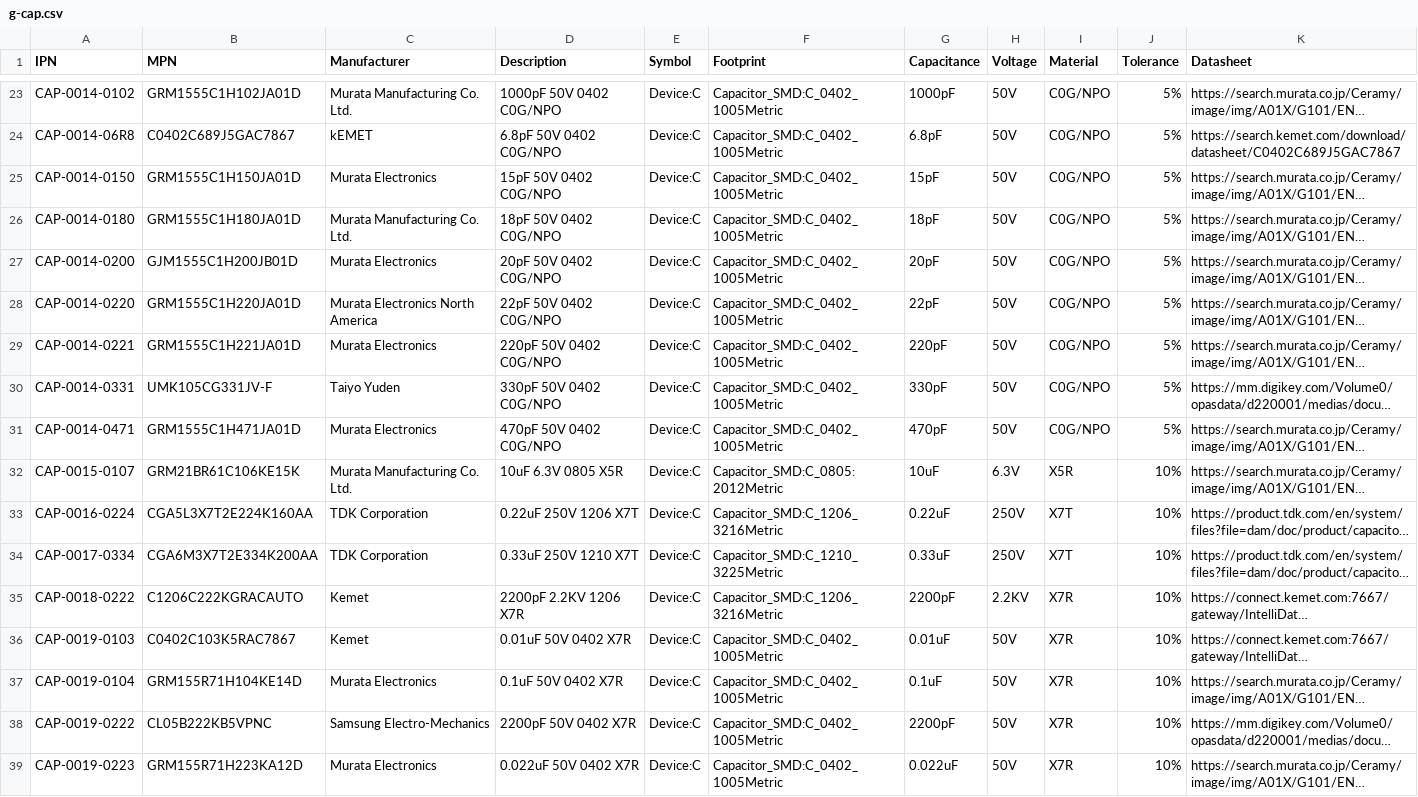
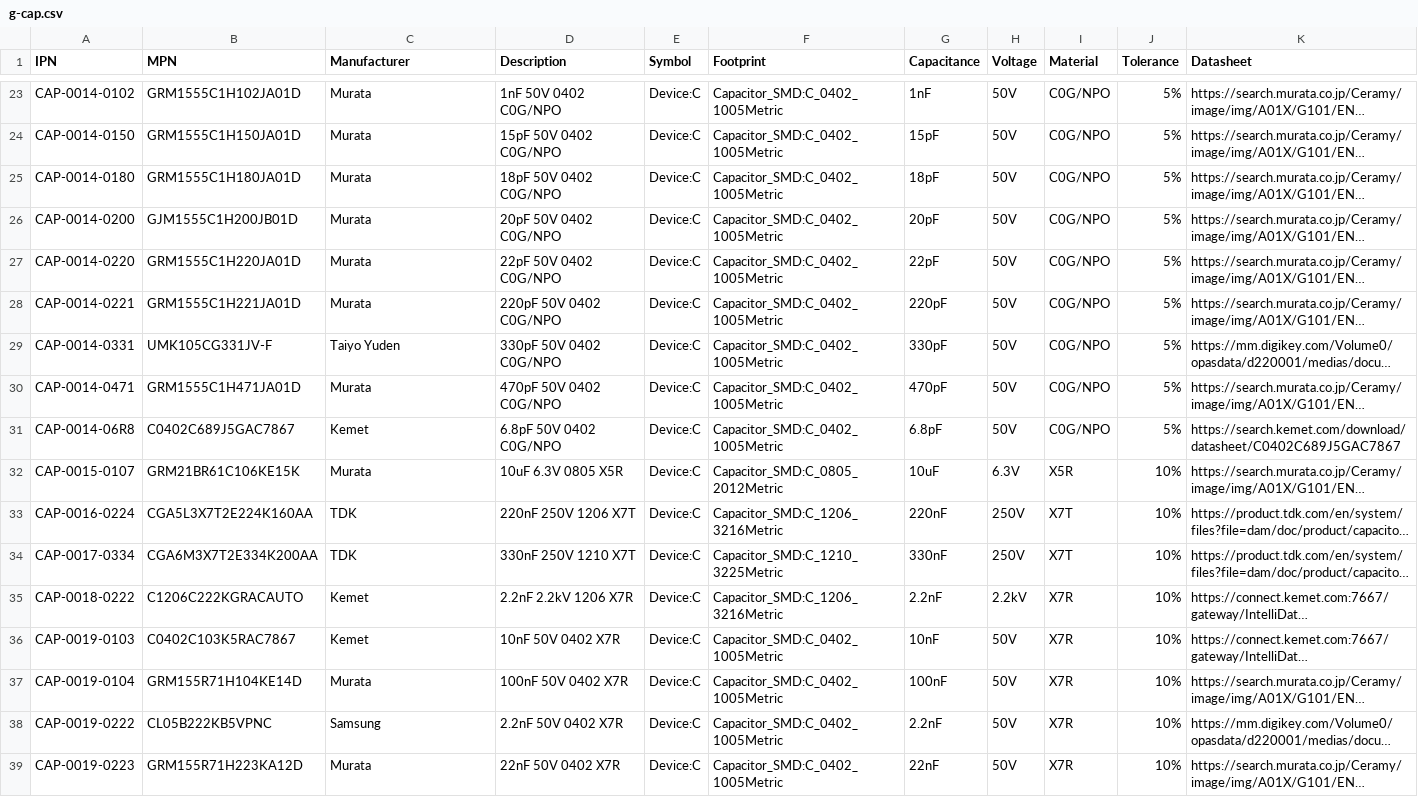
Before and after one commit to git-plm/parts, a CSV file: database/g-cap.csv, drawn as a sheet; only a part is shown, gaps mark what is left out; long unchanged cells end in …; removed rows and columns are numbered as before the commit, all else as after; the diff covers the shown part only; the diff names each change by its address in the sheet, - before the commit and + after, or states it on an @@ line.

```diff
--- a/database/g-cap.csv
+++ b/database/g-cap.csv
-C23 (Manufacturer): Murata Manufacturing Co. Ltd.
+C23 (Manufacturer): Murata
-D23 (Description): 1000pF 50V 0402 C0G/NPO
+D23 (Description): 1nF 50V 0402 C0G/NPO
-G23 (Capacitance): 1000pF
+G23 (Capacitance): 1nF
-row 24: CAP-0014-06R8 | C0402C689J5GAC7867 | kEMET | 6.8pF 50V 0402 C0G/NPO | Device:C | Capacitor_SMD:C_0402_1005Metric | 6.8pF | 50V | C0G/NPO | 5% | https://search.kemet.com/download/datasheet/C0402C689J5GAC7867
-C24 (Manufacturer): Murata Electronics
+C24 (Manufacturer): Murata
-C25 (Manufacturer): Murata Manufacturing Co. Ltd.
+C25 (Manufacturer): Murata
-C26 (Manufacturer): Murata Electronics
+C26 (Manufacturer): Murata
-C27 (Manufacturer): Murata Electronics North America
+C27 (Manufacturer): Murata
-C28 (Manufacturer): Murata Electronics
+C28 (Manufacturer): Murata
-C30 (Manufacturer): Murata Electronics
+C30 (Manufacturer): Murata
+row 31: CAP-0014-06R8 | C0402C689J5GAC7867 | Kemet | 6.8pF 50V 0402 C0G/NPO | Device:C | Capacitor_SMD:C_0402_1005Metric | 6.8pF | 50V | C0G/NPO | 5% | https://search.kemet.com/download/datasheet/C0402C689J5GAC7867
-C32 (Manufacturer): Murata Manufacturing Co. Ltd.
+C32 (Manufacturer): Murata
-F32 (Footprint): Capacitor_SMD:C_0805:2012Metric
+F32 (Footprint): Capacitor_SMD:C_0805_2012Metric
-C33:C34 (Manufacturer): TDK Corporation
+C33:C34 (Manufacturer): TDK
-D33 (Description): 0.22uF 250V 1206 X7T
+D33 (Description): 220nF 250V 1206 X7T
-G33 (Capacitance): 0.22uF
+G33 (Capacitance): 220nF
-D34 (Description): 0.33uF 250V 1210 X7T
+D34 (Description): 330nF 250V 1210 X7T
-G34 (Capacitance): 0.33uF
+G34 (Capacitance): 330nF
-D35 (Description): 2200pF 2.2KV 1206 X7R
+D35 (Description): 2.2nF 2.2kV 1206 X7R
-G35 (Capacitance): 2200pF
+G35 (Capacitance): 2.2nF
-H35 (Voltage): 2.2KV
+H35 (Voltage): 2.2kV
-D36 (Description): 0.01uF 50V 0402 X7R
+D36 (Description): 10nF 50V 0402 X7R
-G36 (Capacitance): 0.01uF
+G36 (Capacitance): 10nF
-C37 (Manufacturer): Murata Electronics
+C37 (Manufacturer): Murata
-D37 (Description): 0.1uF 50V 0402 X7R
+D37 (Description): 100nF 50V 0402 X7R
-G37 (Capacitance): 0.1uF
+G37 (Capacitance): 100nF
-C38 (Manufacturer): Samsung Electro-Mechanics
+C38 (Manufacturer): Samsung
-D38 (Description): 2200pF 50V 0402 X7R
+D38 (Description): 2.2nF 50V 0402 X7R
-G38 (Capacitance): 2200pF
+G38 (Capacitance): 2.2nF
-C39 (Manufacturer): Murata Electronics
+C39 (Manufacturer): Murata
-D39 (Description): 0.022uF 50V 0402 X7R
+D39 (Description): 22nF 50V 0402 X7R
-G39 (Capacitance): 0.022uF
+G39 (Capacitance): 22nF
```
Also changed, not shown: 88 edited cells elsewhere in this file.
